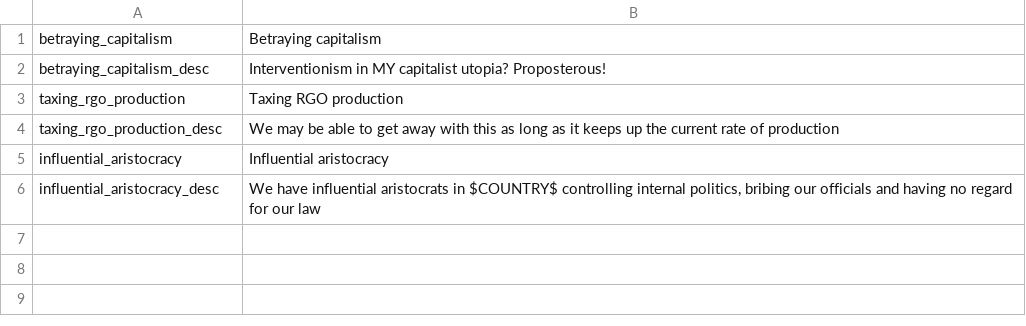
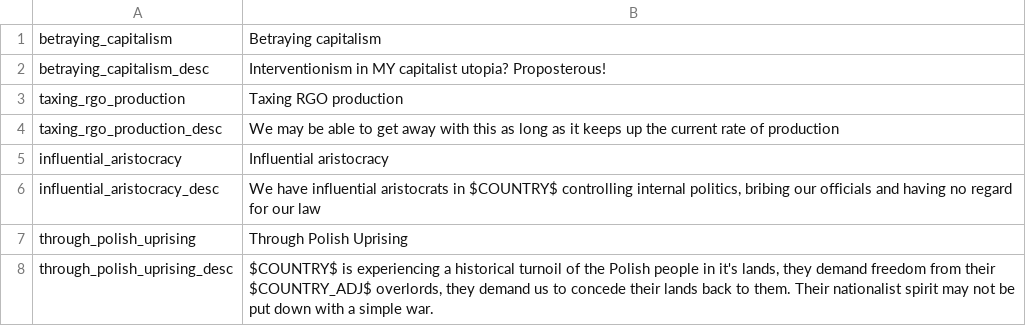
Before and after one commit to Nivaturimika/AHMP, a CSV file: AHPM_MP/localisation/00_AHMP_modifiers.csv, drawn as a sheet.

```diff
--- a/AHPM_MP/localisation/00_AHMP_modifiers.csv
+++ b/AHPM_MP/localisation/00_AHMP_modifiers.csv
@@ -6 +6,3 @@ influential_aristocracy;Influential aristocracy
 influential_aristocracy_desc;We have influential aristocrats in $COUNTRY$ controlling internal politics, bribing our officials and having no regard for our law
+through_polish_uprising;Through Polish Uprising
+through_polish_uprising_desc;$COUNTRY$ is experiencing a historical turnoil of the Polish people in it's lands, they demand freedom from their $COUNTRY_ADJ$ overlords, they demand us to concede their lands back to them. Their nationalist spirit may not be put down with a simple war.
```
Also changed, not shown: AHPM_MP/localisation/00_AHMP_decisions.csv, AHPM_MP/localisation/00_AHMP_events.csv, 6 other files.
